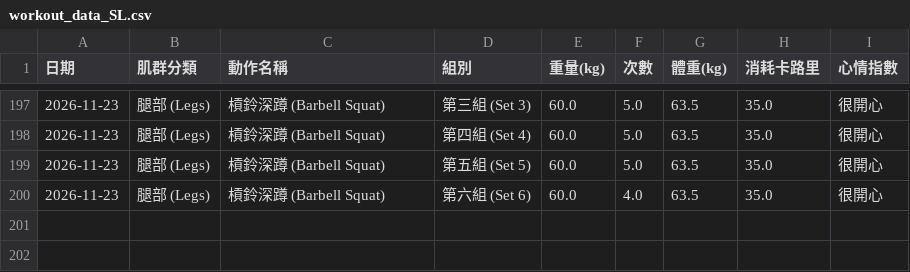
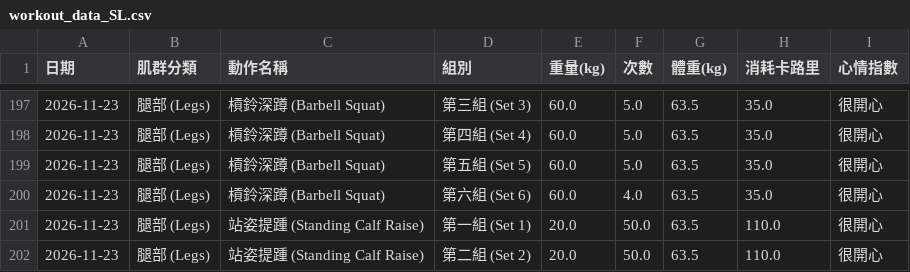
Before and after one commit to SL-LU/workout-tracker, a CSV file: workout_data_SL.csv, drawn as a sheet; only a part is shown, gaps mark what is left out.

Commit message:
Auto-update workout_data_SL.csv

```diff
--- a/workout_data_SL.csv
+++ b/workout_data_SL.csv
@@ -200 +200,3 @@
 2026-11-23,腿部 (Legs),槓鈴深蹲 (Barbell Squat),第六組 (Set 6),60.0,4.0,63.5,35.0,很開心
+2026-11-23,腿部 (Legs),站姿提踵 (Standing Calf Raise),第一組 (Set 1),20.0,50.0,63.5,110.0,很開心
+2026-11-23,腿部 (Legs),站姿提踵 (Standing Calf Raise),第二組 (Set 2),20.0,50.0,63.5,110.0,很開心
```
